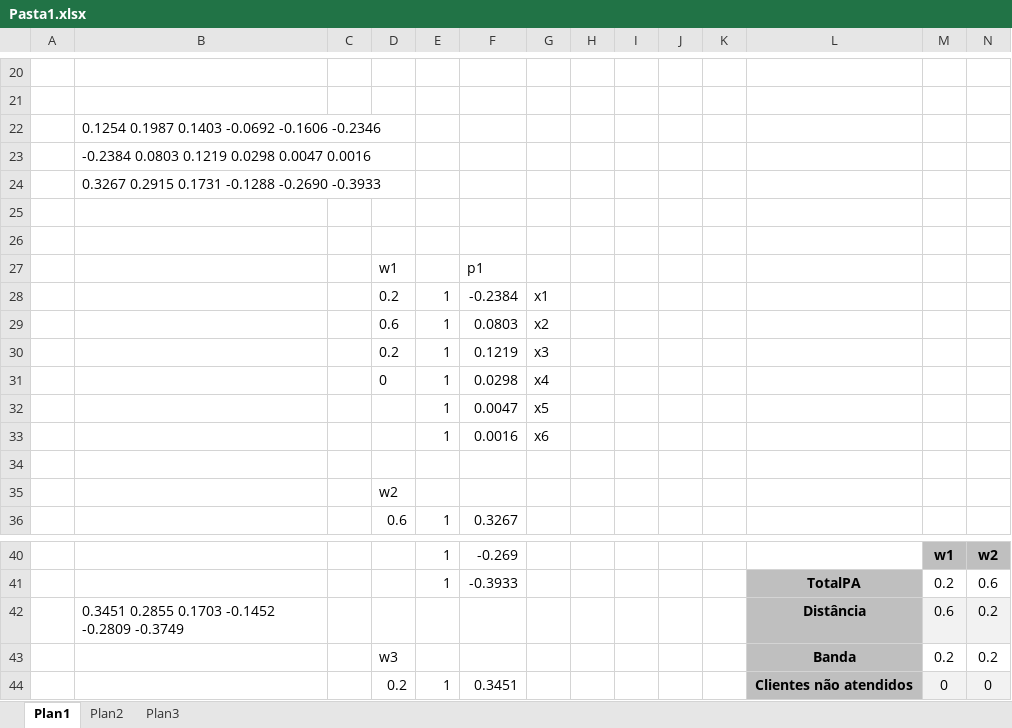
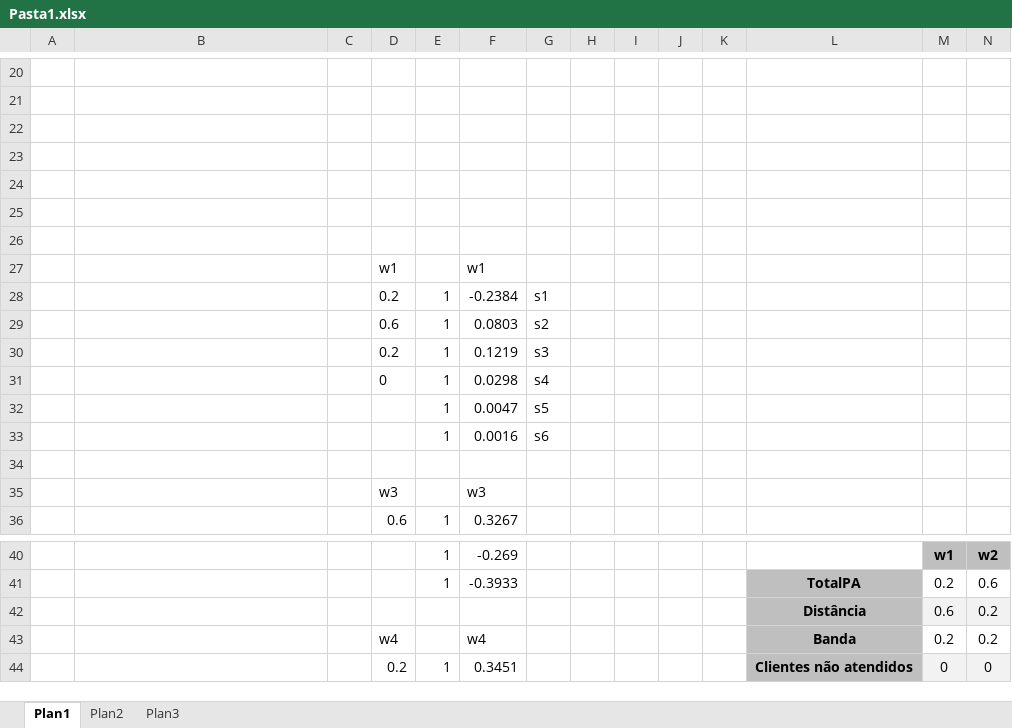
Before and after one commit to samuelmbl/TP2-TeoriaDaDecisao, an Excel workbook: docs/Pasta1.xlsx, sheet Plan1, drawn as a sheet; only a part is shown, gaps mark what is left out; values as stored, in another font and other column widths than the file's, no borders; charts and pictures not drawn; removed rows and columns are numbered as before the commit, all else as after; rows hold the shown columns only; the diff covers the shown part only; the diff names each change by its address in the sheet, - before the commit and + after, or states it on an @@ line.

```diff
--- a/docs/Pasta1.xlsx (sheet Plan1)
+++ b/docs/Pasta1.xlsx (sheet Plan1)
-row 22:  | 0.1254 0.1987 0.1403 -0.0692 -0.1606 -0.2346
-row 23:  | -0.2384 0.0803 0.1219 0.0298 0.0047 0.0016
-row 24:  | 0.3267 0.2915 0.1731 -0.1288 -0.2690 -0.3933
-row 27:  |  |  | w1 |  | p1
-row 28:  |  |  | 0.2 | 1 | -0.2384 | x1
-row 29:  |  |  | 0.6 | 1 | 0.0803 | x2
-row 30:  |  |  | 0.2 | 1 | 0.1219 | x3
-row 31:  |  |  | 0 | 1 | 0.0298 | x4
-row 32:  |  |  |  | 1 | 0.0047 | x5
-row 33:  |  |  |  | 1 | 0.0016 | x6
-D25: w2
+D25: (empty)
+row 26: (empty)
+row 27:  |  |  | w1 |  | w1
+row 28:  |  |  | 0.2 | 1 | -0.2384 | s1
+row 29:  |  |  | 0.6 | 1 | 0.0803 | s2
+row 30:  |  |  | 0.2 | 1 | 0.1219 | s3
+row 31:  |  |  | 0 | 1 | 0.0298 | s4
+row 32:  |  |  |  | 1 | 0.0047 | s5
+row 33:  |  |  |  | 1 | 0.0016 | s6
+row 34: (empty)
+row 35:  |  |  | w3 |  | w3
-B42: 0.3451 0.2855 0.1703 -0.1452 -0.2809 -0.3749
+B42: (empty)
-D43: w3
+D43: w4
-F43: (empty)
+F43: w4
```
Also changed, not shown: 30 added rows, 1 removed row and 17 edited cells elsewhere in this sheet, sheet Plan2, formulas that keep their value, charts or pictures, 2 other files.
